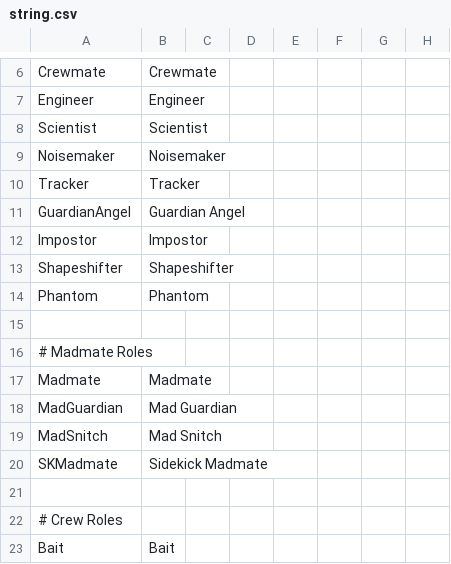
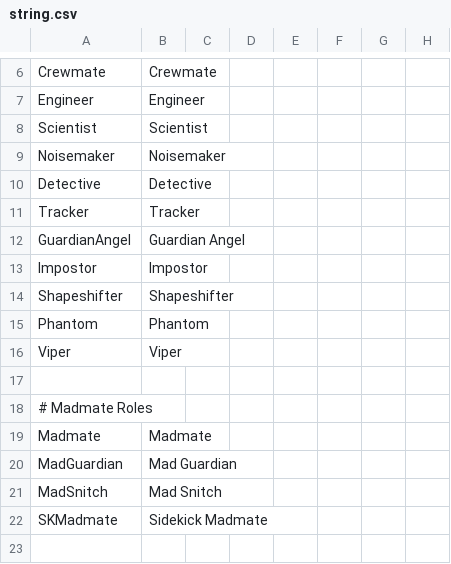
Before and after one commit to Project-Echo-Development/The-Dark-Roles, a CSV file: Resources/string.csv, drawn as a sheet; only a part is shown, gaps mark what is left out; the shorter side is filled out with more unchanged rows.

```diff
--- a/Resources/string.csv
+++ b/Resources/string.csv
@@ -9,2 +9,3 @@
 "Noisemaker","Noisemaker"
+"Detective","Detective"
 "Tracker","Tracker"
@@ -14,2 +15,3 @@
 "Phantom","Phantom"
+"Viper","Viper"
 
```
Also changed, not shown: 15 other files.
